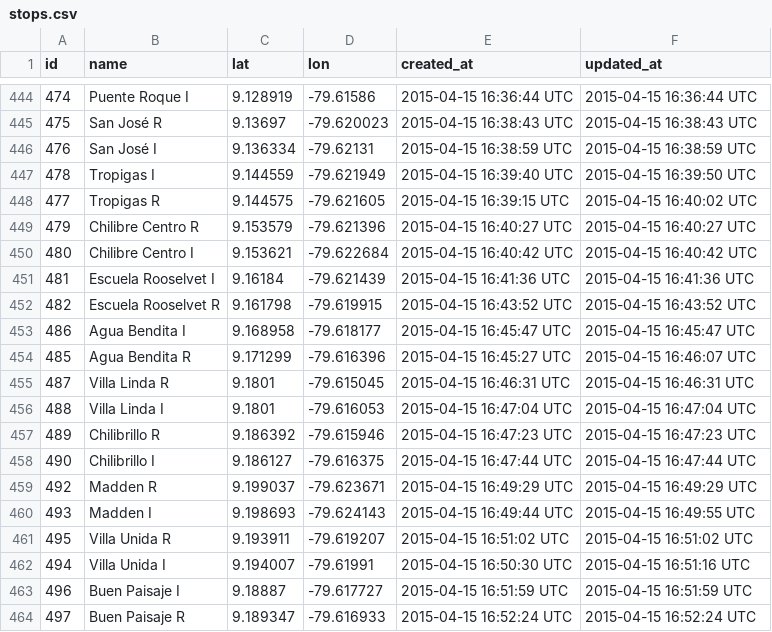
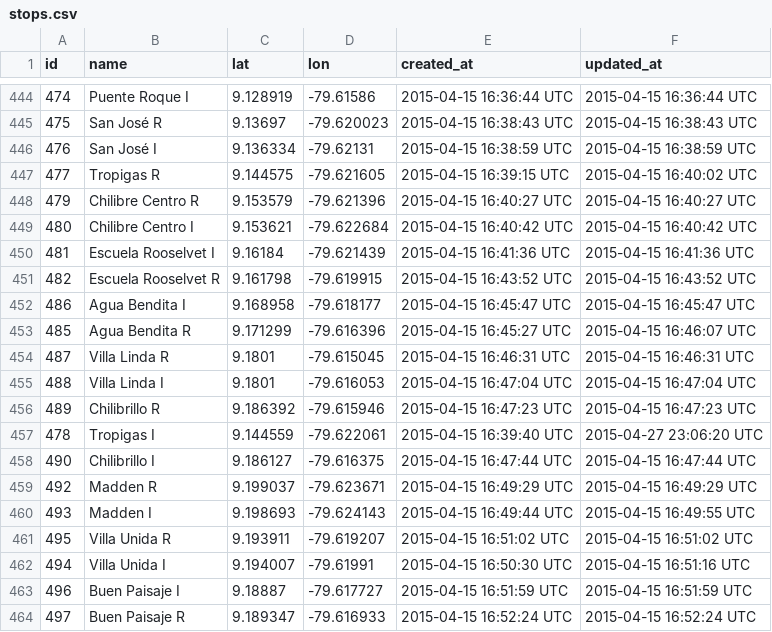
Before and after one commit to merlos/panatrans-dataset, a CSV file: stops.csv, drawn as a sheet; only a part is shown, gaps mark what is left out; removed rows and columns are numbered as before the commit, all else as after; the diff covers the shown part only; the diff names each change by its address in the sheet, - before the commit and + after, or states it on an @@ line.

```diff
--- a/stops.csv
+++ b/stops.csv
-row 447: 478 | Tropigas I | 9.144559 | -79.621949 | 2015-04-15 16:39:40 UTC | 2015-04-15 16:39:50 UTC
+row 457: 478 | Tropigas I | 9.144559 | -79.622061 | 2015-04-15 16:39:40 UTC | 2015-04-27 23:06:20 UTC
```
Also changed, not shown: 15 added rows, 3 removed rows and 6 edited cells elsewhere in this file, stop_sequences.csv.
